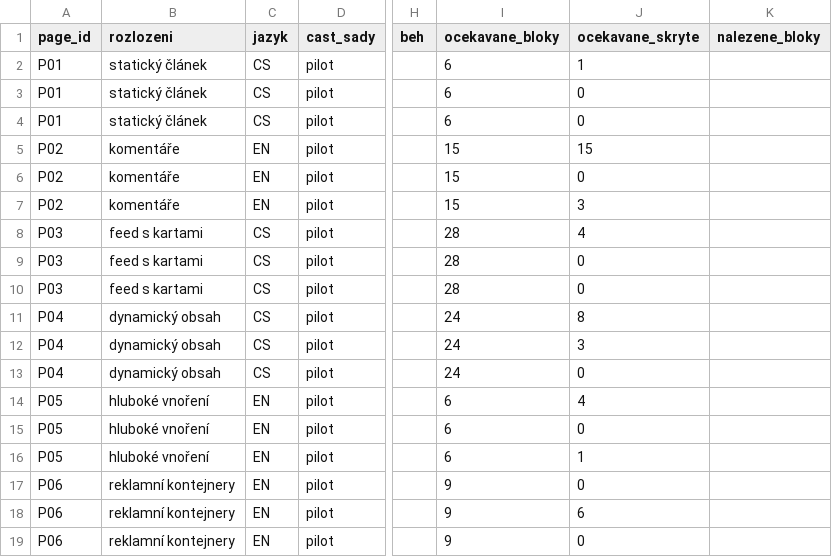
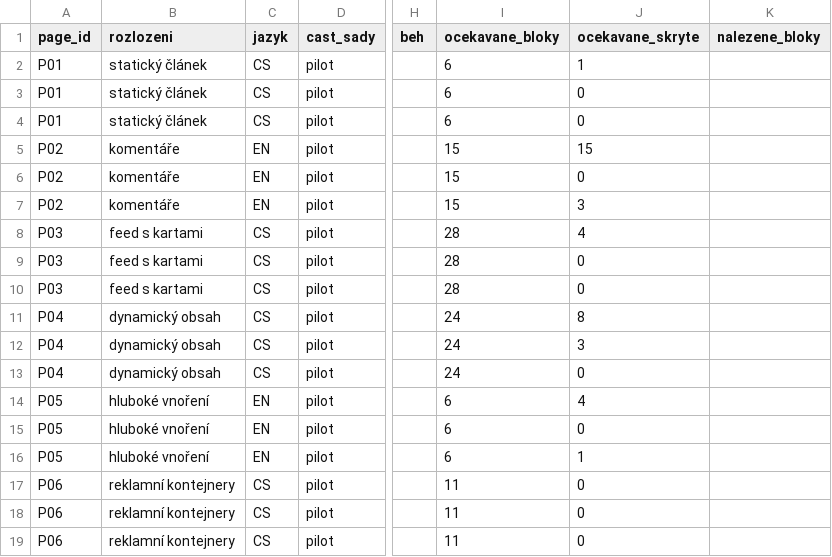
Before and after one commit to Honza09/ZenFeed, a CSV file: docs/testing/pilot/sablona-mereni.csv, drawn as a sheet; only a part is shown, gaps mark what is left out; the diff names each change by its address in the sheet, - before the commit and + after, or states it on an @@ line.

```diff
--- a/docs/testing/pilot/sablona-mereni.csv
+++ b/docs/testing/pilot/sablona-mereni.csv
-C17:C19 (jazyk): EN
+C17:C19 (jazyk): CS
-I17:I19 (ocekavane_bloky): 9
+I17:I19 (ocekavane_bloky): 11
-J18 (ocekavane_skryte): 6
+J18 (ocekavane_skryte): 0
```
Also changed, not shown: docs/testing/pilot/anotace.csv, 4 other files.
